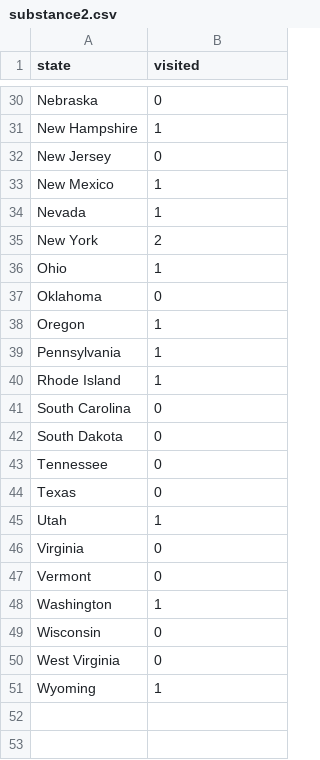
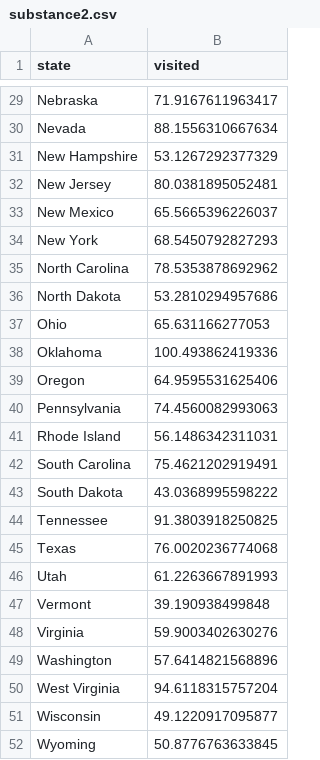
Before and after one commit to sarkerlab/Website, a CSV file: assets/data/substance2.csv, drawn as a sheet; only a part is shown, gaps mark what is left out; removed rows and columns are numbered as before the commit, all else as after; the diff covers the shown part only; the diff names each change by its address in the sheet, - before the commit and + after, or states it on an @@ line.

```diff
--- a/assets/data/substance2.csv
+++ b/assets/data/substance2.csv
-B29 (visited): 0
+B29 (visited): 71.9167611963417
+row 30: Nevada | 88.1556310667634
-B31 (visited): 1
+B31 (visited): 53.1267292377329
-B32 (visited): 0
+B32 (visited): 80.0381895052481
-B33 (visited): 1
+B33 (visited): 65.5665396226037
-row 34: Nevada | 1
-B34 (visited): 2
+B34 (visited): 68.5450792827293
+row 35: North Carolina | 78.5353878692962
+row 36: North Dakota | 53.2810294957686
-B37 (visited): 1
+B37 (visited): 65.631166277053
-B38 (visited): 0
+B38 (visited): 100.493862419336
-B39 (visited): 1
+B39 (visited): 64.9595531625406
-B40 (visited): 1
+B40 (visited): 74.4560082993063
-B41 (visited): 1
+B41 (visited): 56.1486342311031
-B42 (visited): 0
+B42 (visited): 75.4621202919491
-B43 (visited): 0
+B43 (visited): 43.0368995598222
-B44 (visited): 0
+B44 (visited): 91.3803918250825
-B45 (visited): 0
+B45 (visited): 76.0020236774068
-B46 (visited): 1
+B46 (visited): 61.2263667891993
-row 46: Virginia | 0
-B47 (visited): 0
+B47 (visited): 39.190938499848
+row 48: Virginia | 59.9003402630276
-B49 (visited): 1
+B49 (visited): 57.6414821568896
-row 49: Wisconsin | 0
-B50 (visited): 0
+B50 (visited): 94.6118315757204
+row 51: Wisconsin | 49.1220917095877
-B52 (visited): 1
+B52 (visited): 50.8776763633845
```
Also changed, not shown: 4 added rows, 5 removed rows and 23 edited cells elsewhere in this file, assets/data/substance1.csv, assets/data/substance3.csv, 1 other file.
